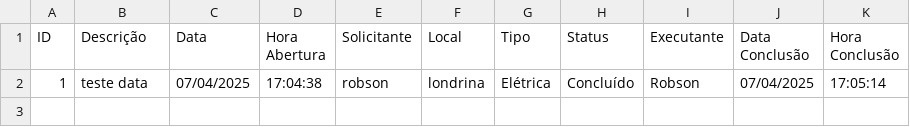
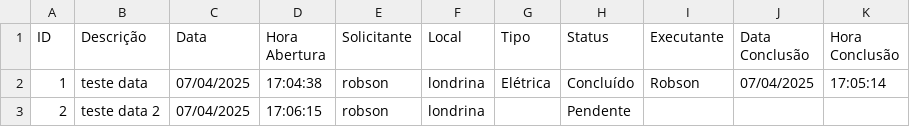
Before and after one commit to vilelarobson0971/os_manut, a CSV file: ordens_servico.csv, drawn as a sheet; the diff names each change by its address in the sheet, - before the commit and + after, or states it on an @@ line.

Commit message:
Atualização automática do sistema de OS

```diff
--- a/ordens_servico.csv
+++ b/ordens_servico.csv
+row 3: 2 | teste data 2 | 07/04/2025 | 17:06:15 | robson | londrina |  | Pendente
```
